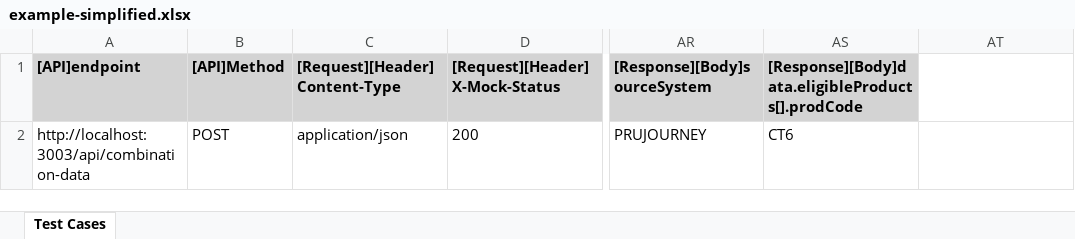
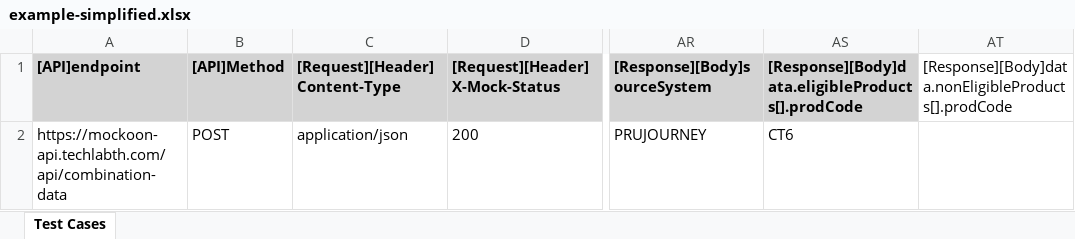
Before and after one commit to NachaiCapco/combination-engine, an Excel workbook: data/example-simplified.xlsx, sheet Test Cases, drawn as a sheet; only a part is shown, gaps mark what is left out; values as stored, in another font and other column widths than the file's, no borders; the diff names each change by its address in the sheet, - before the commit and + after, or states it on an @@ line.

```diff
--- a/data/example-simplified.xlsx (sheet Test Cases)
+++ b/data/example-simplified.xlsx (sheet Test Cases)
-AT1: (empty)
+AT1: [Response][Body]data.nonEligibleProducts[].prodCode
-A2: http://localhost:3003/api/combination-data
+A2: https://mockoon-api.techlabth.com/api/combination-data
```
Also changed, not shown: 2 other files.
